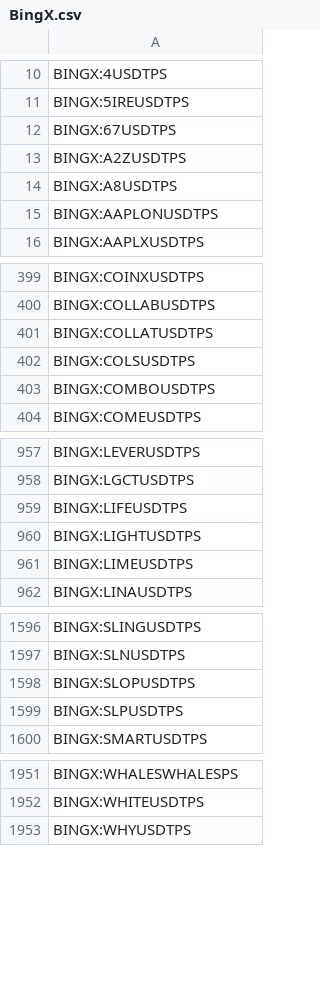
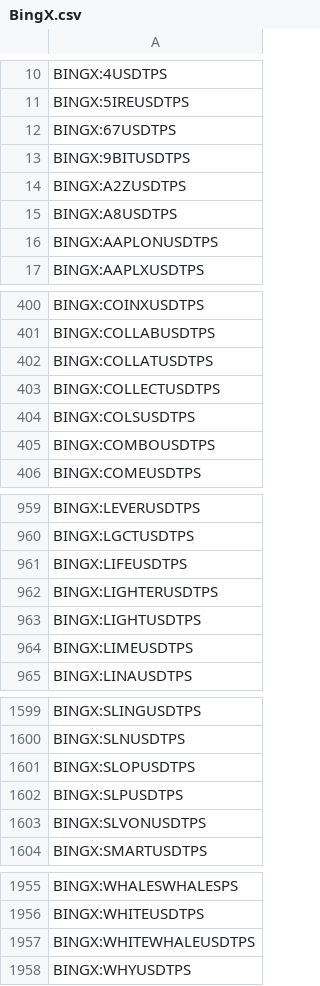
Before and after one commit to CryptowChris/Crypto-Exchanges-Tickers, a CSV file: tickers/BingX.csv, drawn as a sheet; only a part is shown, gaps mark what is left out.

Commit message:
Update tickers 2026-01-04
Modified CSV files: tickers/Binance.futures.csv, tickers/BingX.csv, tickers/BingX.futures.csv, tickers/BloFin.csv, tickers/BloFin.futures.csv, tickers/Bybit.csv, tickers/Bybit.futures.csv, tickers/CoinEx.csv, tickers/Coinbase.csv, tickers/Gate.io.futures.csv, tickers/Gateio.csv, tickers/Kraken.csv, tickers/Kucoin.csv, tickers/Kucoin.futures.csv, tickers/OKX.csv, tickers/OKX.futures.csv, tickers/Phemex.csv, tickers/Poloniex.csv

Summary of changes:
Binance.futures:
  + Added lines:
    + BINANCE:BREVUSDT.P
    + BINANCE:COLLECTUSDT.P
    + BINANCE:MAGMAUSDT.P

BingX:
  + Added lines:
    + BINGX:9BITUSDTPS
    + BINGX:COLLECTUSDTPS
    + BINGX:LIGHTERUSDTPS
    + BINGX:SLVONUSDTPS
    + BINGX:WHITEWHALEUSDTPS

BingX.futures:
  + Added lines:
    + BINGX:BREVUSDT.P
    + BINGX:COLLECTUSDT.P
    + BINGX:FKHUSDT.P
    + BINGX:OOOOUSDT.P
  - Removed lines:
    - BINGX:BITDEALERUSDT.P
    - BINGX:BOSUSDT.P
    - BINGX:CORLUSDT.P
    - BINGX:LITKEYUSDT.P
    - BINGX:PLAYSOLANAUSDT.P
    - BINGX:SNTUSDT.P
    - BINGX:SVSAUSDT.P
    - BINGX:TRACUSDT.P
    - BINGX:YZYUSDT.P

BloFin:
  + Added lines:
    + BLOFIN:BREVUSDT
    + BLOFIN:COLLECTUSDT
  - Removed lines:
    - BLOFIN:ARKUSDT
    - BLOFIN:BELUSDT
    - BLOFIN:BROCCOLI714USDT
    - BLOFIN:CTSIUSDT
    - BLOFIN:DEGOUSDT
    - BLOFIN:EPTUSDT
    - BLOFIN:GTCUSDT
    - BLOFIN:TACUSDT
    - BLOFIN:TUTUSDT

BloFin.futures:
  + Added lines:
    + BLOFIN:BREVUSDT
    + BLOFIN:COLLECTUSDT
  - Removed lines:
    - BLOFIN:ARKUSDT
    - BLOFIN:BELUSDT
    - BLOFIN:BROCCOLI714USDT
    - BLOFIN:CTSIUSDT
    - BLOFIN:DEGOUSDT
    - BLOFIN:EPTUSDT
    - BLOFIN:GTCUSDT
    - BLOFIN:TACUSDT
    - BLOFIN:TUTUSDT

Bybit:
  - Removed lines:
    - BYBIT:GALAUSDC
    - BYBIT:LADYSUSDT
    - BYBIT:PINEYEUSDT
    - BYBIT:SIDUSUSDT
    - BYBIT:TURBOSUSDT

Bybit.futures:
  + Added lines:
    + BYBIT:BTCUSDT23JAN26.P
    + BYBIT:DOGEUSDT23JAN26.P
    + BYBIT:ETHUSDT23JAN26.P
    + BYBIT:LITUSDT.P
    + BYBIT:MNTUSDT23JAN26.P
    + BYBIT:POWERUSDT.P
    + BYBIT:SOLUSDT23JAN26.P
  - Removed lines:
    - BYBIT:BTCUSDT02JAN26.P
    - BYBIT:DOGEUSDT02JAN26.P
    - BYBIT:ETHUSDT02JAN26.P
    - BYBIT:FXSUSDT.P
    - BYBIT:MNTUSDT02JAN26.P
    - BYBIT:SOLUSDT02JAN26.P
    - BYBIT:SOMIUSDT.P

CoinEx:
  + Added lines:
    + COINEX:WHITEWHALEUSDT
  - Removed lines:
    - COINEX:CTXCUSDT
    - COINEX:DFLUSDT
    -
[Summary truncated]

```diff
--- a/tickers/BingX.csv
+++ b/tickers/BingX.csv
@@ -12,2 +12,3 @@ BINGX:5IREUSDTPS
 BINGX:67USDTPS
+BINGX:9BITUSDTPS
 BINGX:A2ZUSDTPS
@@ -401,2 +402,3 @@ BINGX:COLLABUSDTPS
 BINGX:COLLATUSDTPS
+BINGX:COLLECTUSDTPS
 BINGX:COLSUSDTPS
@@ -959,2 +961,3 @@ BINGX:LGCTUSDTPS
 BINGX:LIFEUSDTPS
+BINGX:LIGHTERUSDTPS
 BINGX:LIGHTUSDTPS
@@ -1599,2 +1602,3 @@ BINGX:SLOPUSDTPS
 BINGX:SLPUSDTPS
+BINGX:SLVONUSDTPS
 BINGX:SMARTUSDTPS
@@ -1952,2 +1956,3 @@ BINGX:WHALESWHALESPS
 BINGX:WHITEUSDTPS
+BINGX:WHITEWHALEUSDTPS
 BINGX:WHYUSDTPS
```
Also changed, not shown: tickers/BloFin.csv, tickers/BloFin.futures.csv, 15 other files.
